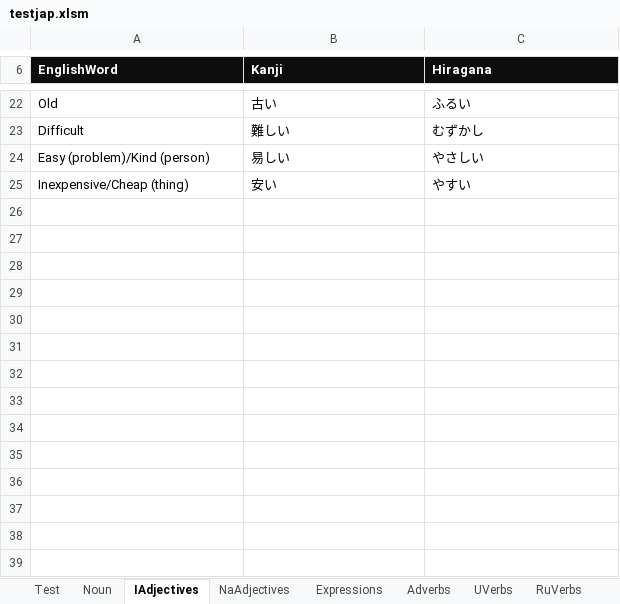
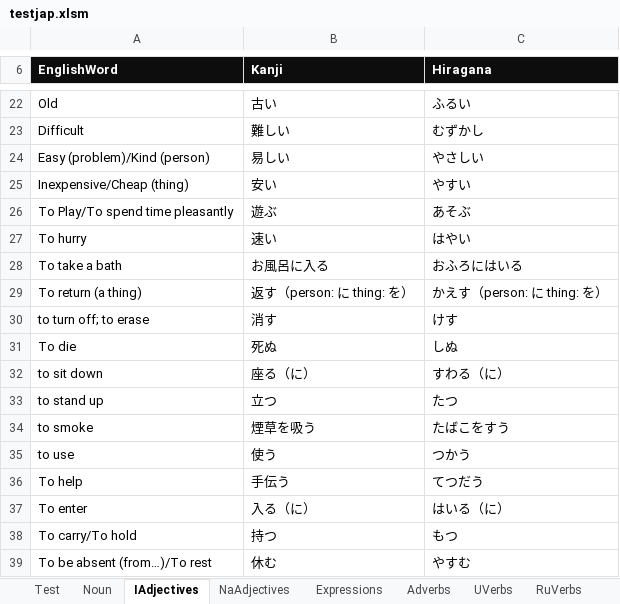
Before and after one commit to oldchunkylow/testoldchunkylow.github.io, an Excel workbook: js/testjap.xlsm, sheet IAdjectives, drawn as a sheet; only a part is shown, gaps mark what is left out; values as stored, in another font and other column widths than the file's, no borders; charts and pictures not drawn; the diff names each change by its address in the sheet, - before the commit and + after, or states it on an @@ line.

```diff
--- a/js/testjap.xlsm (sheet IAdjectives)
+++ b/js/testjap.xlsm (sheet IAdjectives)
+row 26: To Play/To spend time pleasantly | 遊ぶ | あそぶ
+row 27: To hurry | 速い | はやい
+row 28: To take a bath | お風呂に入る | おふろにはいる
+row 29: To return (a thing) | 返す（person: に thing: を） | かえす（person: に thing: を）
+row 30: to turn off; to erase | 消す | けす
+row 31: To die | 死ぬ | しぬ
+row 32: to sit down | 座る（に） | すわる（に）
+row 33: to stand up | 立つ | たつ
+row 34: to smoke | 煙草を吸う | たばこをすう
+row 35: to use | 使う | つかう
+row 36: To help | 手伝う | てつだう
+row 37: To enter | 入る（に） | はいる（に）
+row 38: To carry/To hold | 持つ | もつ
+row 39: To be absent (from…)/To rest | 休む | やすむ
```
Also changed, not shown: sheet Noun, sheet RuVerbs, sheet NaAdjectives, charts or pictures, 4 other files.
